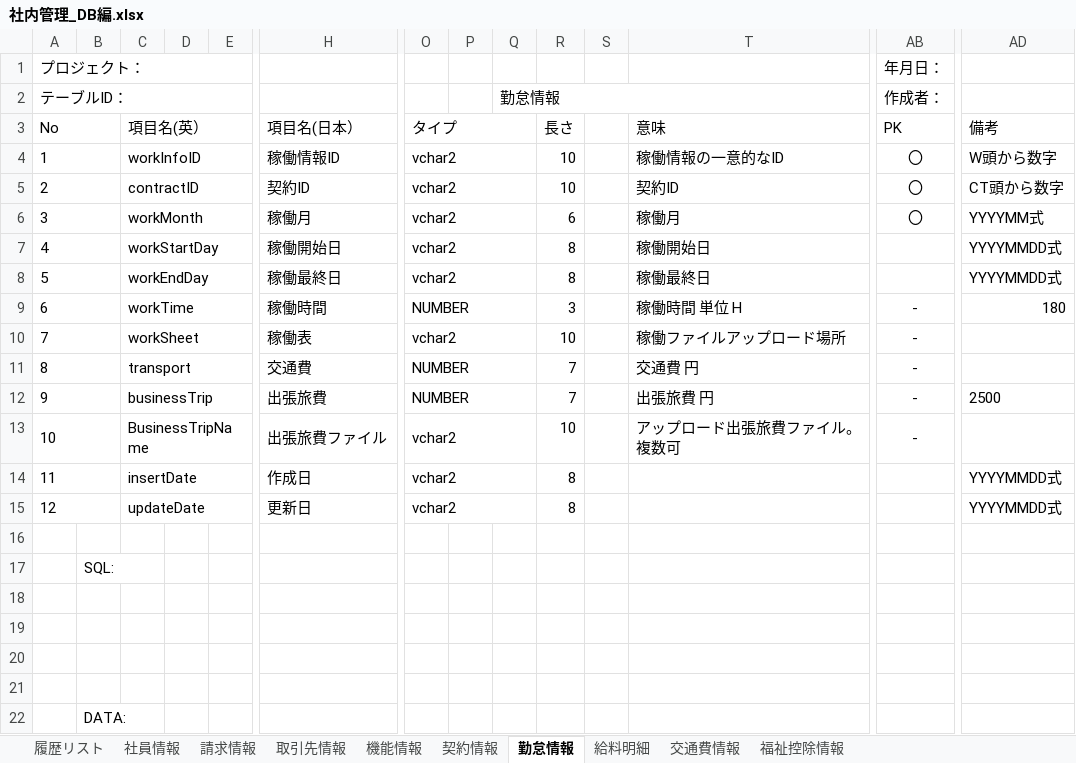
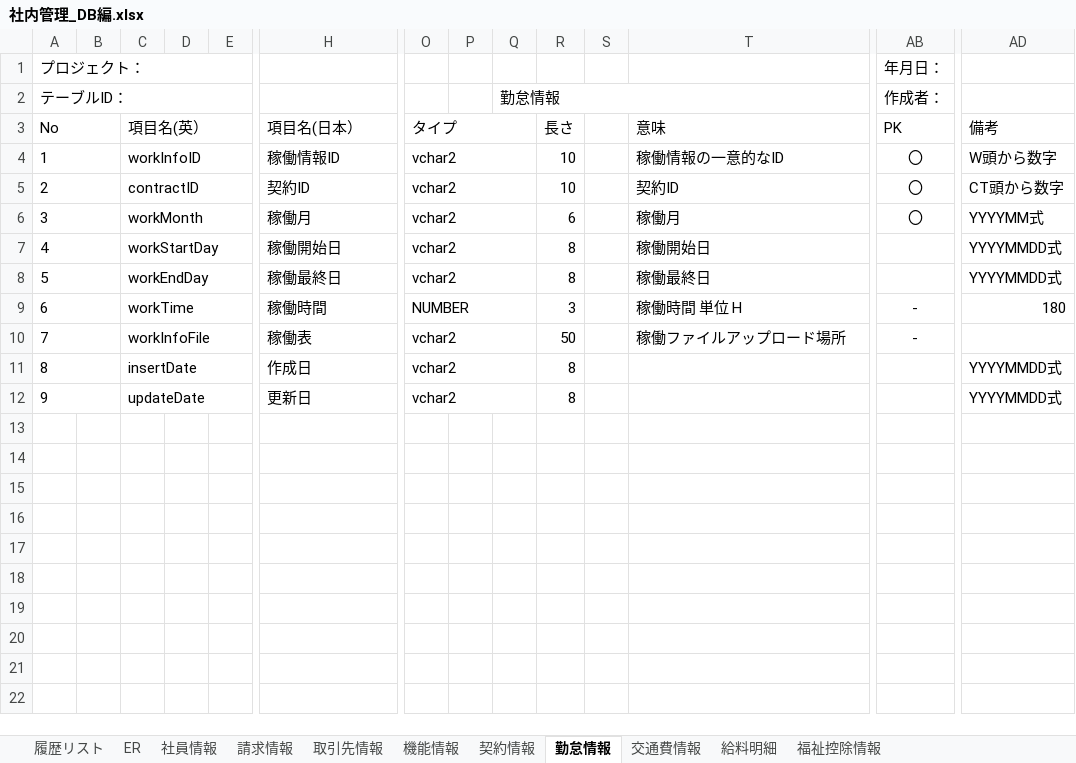
Before and after one commit to softtechSoft/ems, an Excel workbook: DOC/DB編/社内管理_DB編.xlsx, sheet 勤怠情報, drawn as a sheet; only a part is shown, gaps mark what is left out; values as stored, in another font and other column widths than the file's, no borders; removed rows and columns are numbered as before the commit, all else as after; rows hold the shown columns only; the diff names each change by its address in the sheet, - before the commit and + after, or states it on an @@ line.

```diff
--- a/DOC/DB編/社内管理_DB編.xlsx (sheet 勤怠情報)
+++ b/DOC/DB編/社内管理_DB編.xlsx (sheet 勤怠情報)
+sheet tab: ER
@@ sheet tab order changed: 履歴リスト | ER | 社員情報 | 請求情報 | 取引先情報 | 機能情報 | 契約情報 | 勤怠情報 | 交通費情報 | 給料明細 | 福祉控除情報 @@
-C10: workSheet
+C10: workInfoFile
-R10: 10
+R10: 50
-row 11: 8 |  | transport |  |  | 交通費 | NUMBER |  |  | 7 |  | 交通費 円 | -
-row 12: 9 |  | businessTrip |  |  | 出張旅費 | NUMBER |  |  | 7 |  | 出張旅費 円 | - | 2500
-row 13: 10 |  | BusinessTripName |  |  | 出張旅費ファイル | vchar2 |  |  | 10 |  | アップロード出張旅費ファイル。複数可 | -
@@ column A (テーブルID：) renumbered between rows 11 and 12 @@
-row 16: (empty)
-row 17:  | SQL:
-row 18: (empty)
-row 19: (empty)
-row 20: (empty)
-row 21: (empty)
-row 22:  | DATA:
```
Also changed, not shown: sheet 社員情報, sheet 交通費情報, sheet 給料明細, charts or pictures.
